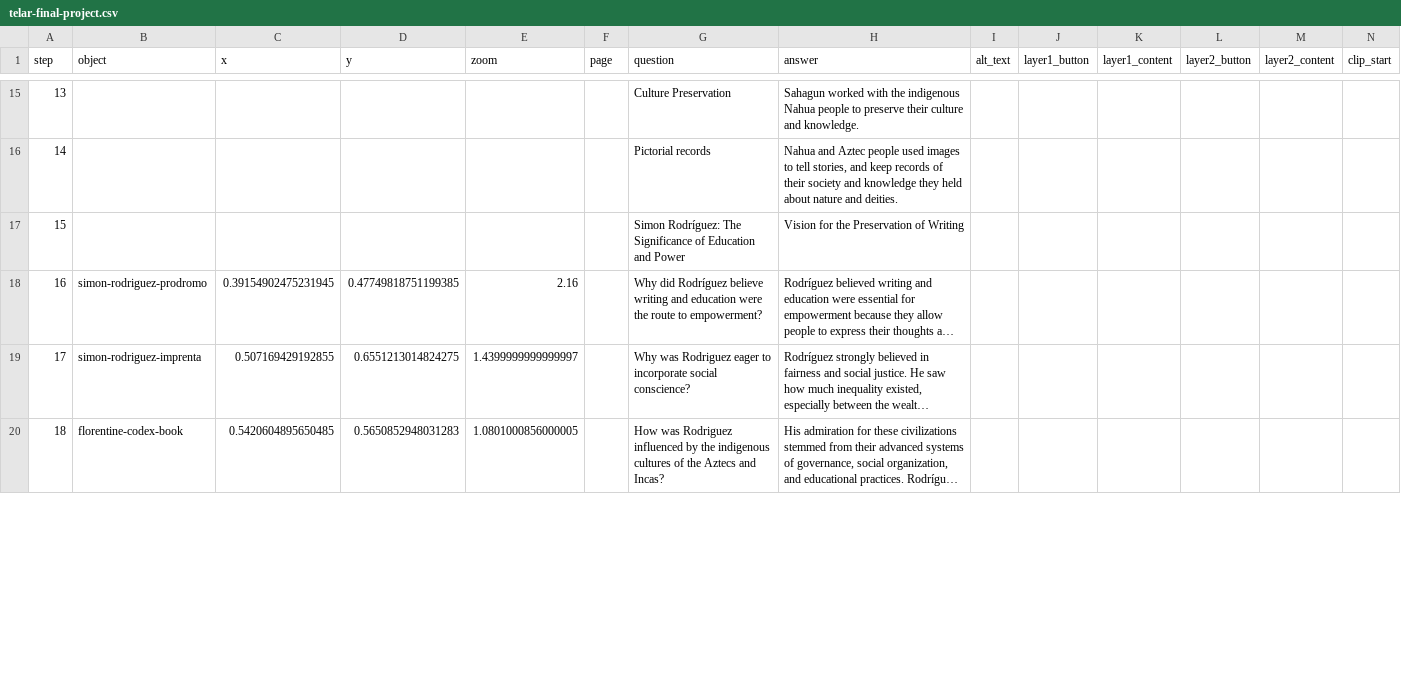
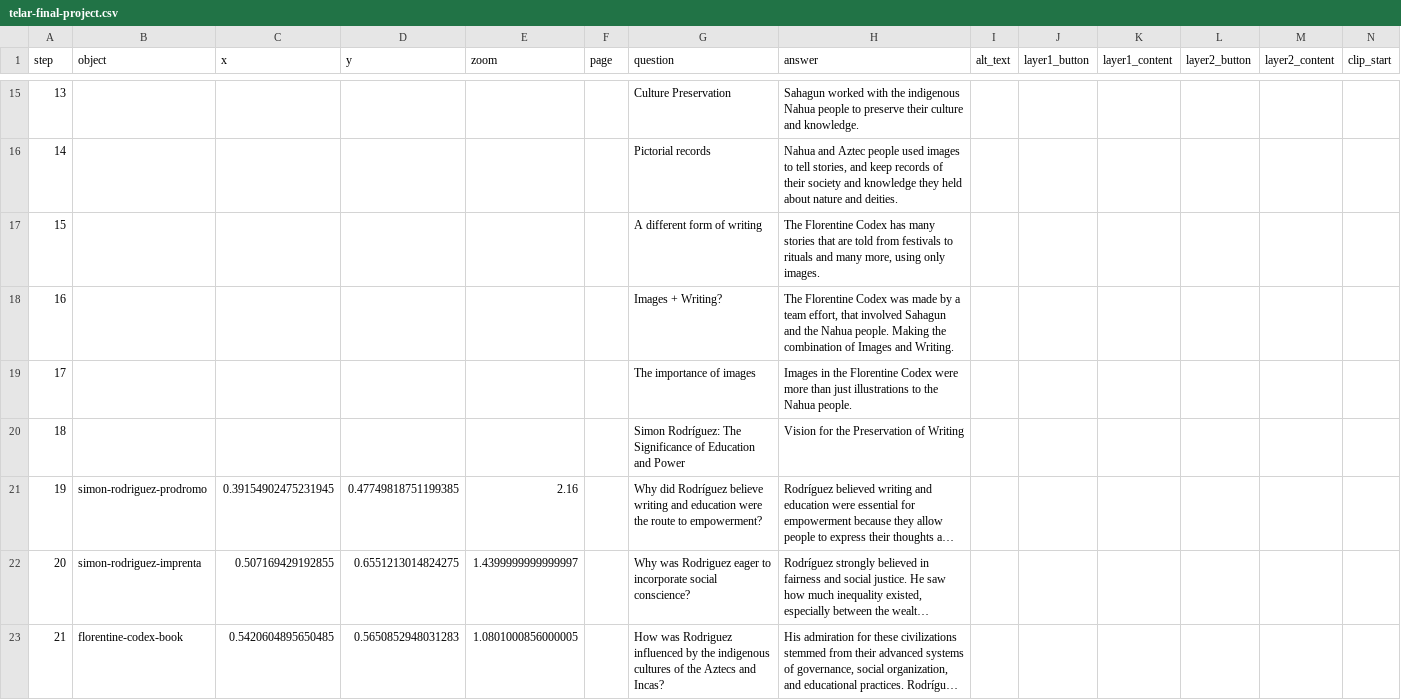
Before and after one commit to adilene22aguilar-lgtm/telarfinalproject, a CSV file: telar-content/spreadsheets/telar-final-project.csv, drawn as a sheet; only a part is shown, gaps mark what is left out; long unchanged cells end in …; addresses are those after the commit; rows hold the shown columns only; the diff covers the shown part only; the diff names each change by its address in the sheet, - before the commit and + after, or states it on an @@ line.

```diff
--- a/telar-content/spreadsheets/telar-final-project.csv
+++ b/telar-content/spreadsheets/telar-final-project.csv
+row 17: 15 |  |  |  |  |  | A different form of writing | The Florentine Codex has many stories that are told from festivals to rituals and many more, using only images.
+row 18: 16 |  |  |  |  |  | Images + Writing? | The Florentine Codex was made by a team effort, that involved Sahagun and the Nahua people. Making the combination of Images and Writing.
+row 19: 17 |  |  |  |  |  | The importance of images | Images in the Florentine Codex were more than just illustrations to the Nahua people.
@@ column A (step) renumbered from row 20 down @@
```
Also changed, not shown: 1 added row and 1 removed row elsewhere in this file, telar-content/spreadsheets/objects.csv, 1 other file.
